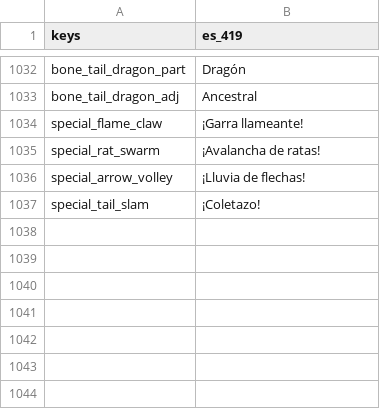
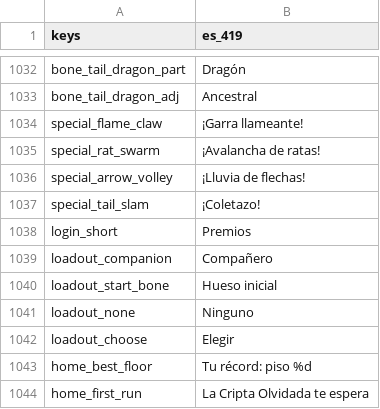
Before and after one commit to fefaofefao/Bone-tribe, a CSV file: i18n/es_419.csv, drawn as a sheet; only a part is shown, gaps mark what is left out.

```diff
--- a/i18n/es_419.csv
+++ b/i18n/es_419.csv
@@ -1037 +1037,8 @@ special_arrow_volley,¡Lluvia de flechas!
 special_tail_slam,¡Coletazo!
+login_short,Premios
+loadout_companion,Compañero
+loadout_start_bone,Hueso inicial
+loadout_none,Ninguno
+loadout_choose,Elegir
+home_best_floor,Tu récord: piso %d
+home_first_run,La Cripta Olvidada te espera
```
Also changed, not shown: i18n/en_US.csv, i18n/pt_BR.csv, 6 other files.
